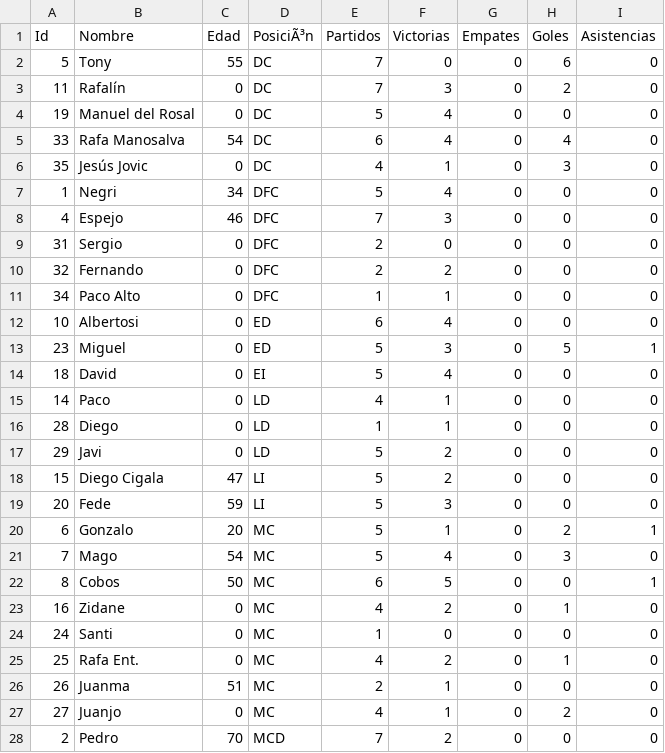
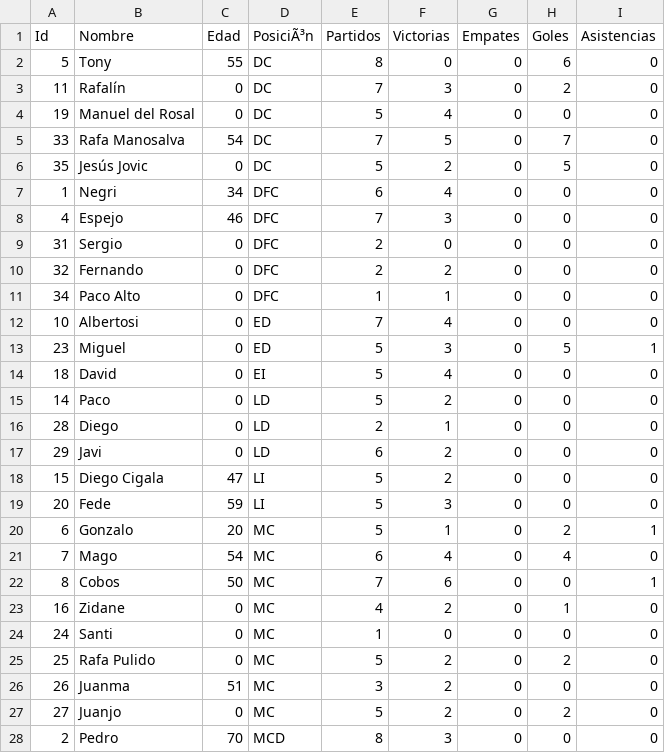
Before and after one commit to gonzalodom11/C.D-Quemadillas, a CSV file: datos/Quemadillas.csv, drawn as a sheet; only a part is shown; the diff covers the shown part only.

```diff
--- a/datos/Quemadillas.csv
+++ b/datos/Quemadillas.csv
@@ -1,8 +1,8 @@
 Id,Nombre,Edad,PosiciÃ³n,Partidos,Victorias,Empates,Goles,Asistencias
-5,Tony,55,DC,7,0,0,6,0
+5,Tony,55,DC,8,0,0,6,0
 11,Rafalín,0,DC,7,3,0,2,0
 19,Manuel del Rosal,0,DC,5,4,0,0,0
-33,Rafa Manosalva,54,DC,6,4,0,4,0
-35,Jesús Jovic,0,DC,4,1,0,3,0
-1,Negri,34,DFC,5,4,0,0,0
+33,Rafa Manosalva,54,DC,7,5,0,7,0
+35,Jesús Jovic,0,DC,5,2,0,5,0
+1,Negri,34,DFC,6,4,0,0,0
 4,Espejo,46,DFC,7,3,0,0,0
@@ -11,8 +11,8 @@ Id,Nombre,Edad,PosiciÃ³n,Partidos,Victorias,Empates,Goles,Asistencias
 34,Paco Alto,0,DFC,1,1,0,0,0
-10,Albertosi,0,ED,6,4,0,0,0
+10,Albertosi,0,ED,7,4,0,0,0
 23,Miguel,0,ED,5,3,0,5,1
 18,David,0,EI,5,4,0,0,0
-14,Paco,0,LD,4,1,0,0,0
-28,Diego,0,LD,1,1,0,0,0
-29,Javi,0,LD,5,2,0,0,0
+14,Paco,0,LD,5,2,0,0,0
+28,Diego,0,LD,2,1,0,0,0
+29,Javi,0,LD,6,2,0,0,0
 15,Diego Cigala,47,LI,5,2,0,0,0
@@ -20,9 +20,9 @@ Id,Nombre,Edad,PosiciÃ³n,Partidos,Victorias,Empates,Goles,Asistencias
 6,Gonzalo,20,MC,5,1,0,2,1
-7,Mago,54,MC,5,4,0,3,0
-8,Cobos,50,MC,6,5,0,0,1
+7,Mago,54,MC,6,4,0,4,0
+8,Cobos,50,MC,7,6,0,0,1
 16,Zidane,0,MC,4,2,0,1,0
 24,Santi,0,MC,1,0,0,0,0
-25,Rafa Ent.,0,MC,4,2,0,1,0
-26,Juanma,51,MC,2,1,0,0,0
-27,Juanjo,0,MC,4,1,0,2,0
-2,Pedro,70,MCD,7,2,0,0,0
+25,Rafa Pulido,0,MC,5,2,0,2,0
+26,Juanma,51,MC,3,2,0,0,0
+27,Juanjo,0,MC,5,2,0,2,0
+2,Pedro,70,MCD,8,3,0,0,0
```
Also changed, not shown: 4 added rows and 11 edited cells elsewhere in this file, 5 other files.
